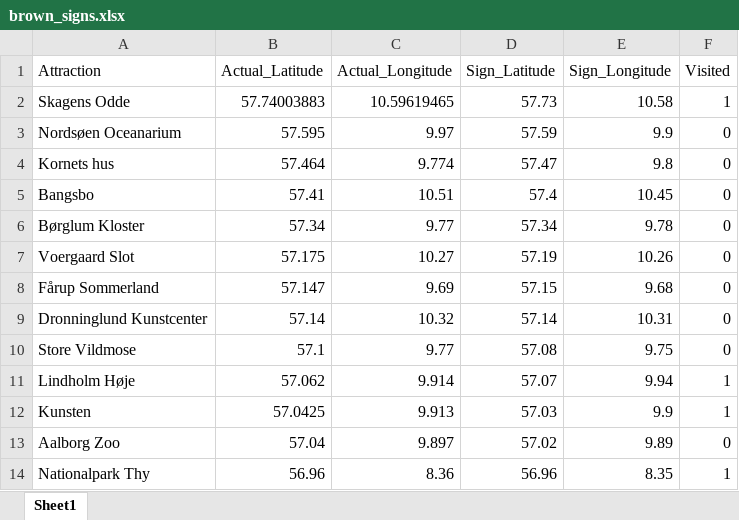
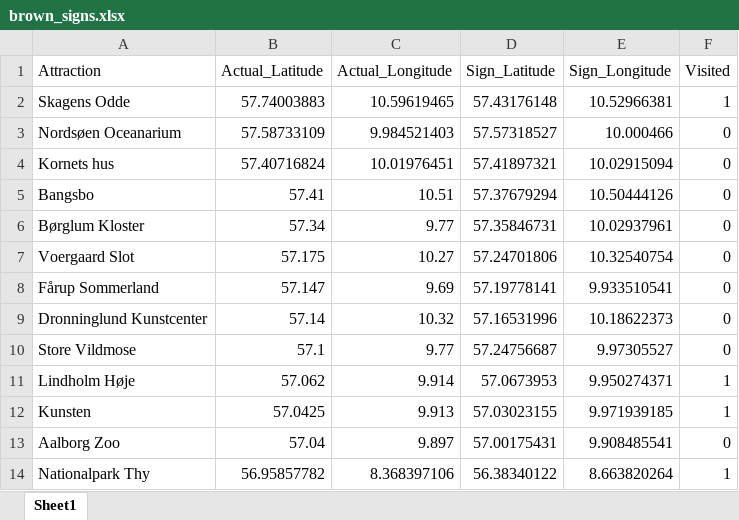
Before and after one commit to afelka/brown_signs_denmark, an Excel workbook: brown_signs.xlsx, sheet Sheet1, drawn as a sheet; only a part is shown; values as stored, in another font and other column widths than the file's, no borders; the diff covers the shown part only; the diff names each change by its address in the sheet, - before the commit and + after, or states it on an @@ line.

Commit message:
update coordinates

```diff
--- a/brown_signs.xlsx (sheet Sheet1)
+++ b/brown_signs.xlsx (sheet Sheet1)
-D2 (Sign_Latitude): 57.73
+D2 (Sign_Latitude): 57.43176148
-E2 (Sign_Longitude): 10.58
+E2 (Sign_Longitude): 10.52966381
-B3 (Actual_Latitude): 57.595
+B3 (Actual_Latitude): 57.58733109
-C3 (Actual_Longitude): 9.97
+C3 (Actual_Longitude): 9.984521403
-D3 (Sign_Latitude): 57.59
+D3 (Sign_Latitude): 57.57318527
-E3 (Sign_Longitude): 9.9
+E3 (Sign_Longitude): 10.000466
-B4 (Actual_Latitude): 57.464
+B4 (Actual_Latitude): 57.40716824
-C4 (Actual_Longitude): 9.774
+C4 (Actual_Longitude): 10.01976451
-D4 (Sign_Latitude): 57.47
+D4 (Sign_Latitude): 57.41897321
-E4 (Sign_Longitude): 9.8
+E4 (Sign_Longitude): 10.02915094
-D5 (Sign_Latitude): 57.4
+D5 (Sign_Latitude): 57.37679294
-E5 (Sign_Longitude): 10.45
+E5 (Sign_Longitude): 10.50444126
-D6 (Sign_Latitude): 57.34
+D6 (Sign_Latitude): 57.35846731
-E6 (Sign_Longitude): 9.78
+E6 (Sign_Longitude): 10.02937961
-D7 (Sign_Latitude): 57.19
+D7 (Sign_Latitude): 57.24701806
-E7 (Sign_Longitude): 10.26
+E7 (Sign_Longitude): 10.32540754
-D8 (Sign_Latitude): 57.15
+D8 (Sign_Latitude): 57.19778141
-E8 (Sign_Longitude): 9.68
+E8 (Sign_Longitude): 9.933510541
-D9 (Sign_Latitude): 57.14
+D9 (Sign_Latitude): 57.16531996
-E9 (Sign_Longitude): 10.31
+E9 (Sign_Longitude): 10.18622373
-D10 (Sign_Latitude): 57.08
+D10 (Sign_Latitude): 57.24756687
-E10 (Sign_Longitude): 9.75
+E10 (Sign_Longitude): 9.97305527
-D11 (Sign_Latitude): 57.07
+D11 (Sign_Latitude): 57.0673953
-E11 (Sign_Longitude): 9.94
+E11 (Sign_Longitude): 9.950274371
-D12 (Sign_Latitude): 57.03
+D12 (Sign_Latitude): 57.03023155
-E12 (Sign_Longitude): 9.9
+E12 (Sign_Longitude): 9.971939185
-D13 (Sign_Latitude): 57.02
+D13 (Sign_Latitude): 57.00175431
-E13 (Sign_Longitude): 9.89
+E13 (Sign_Longitude): 9.908485541
-B14 (Actual_Latitude): 56.96
+B14 (Actual_Latitude): 56.95857782
-C14 (Actual_Longitude): 8.36
+C14 (Actual_Longitude): 8.368397106
-D14 (Sign_Latitude): 56.96
+D14 (Sign_Latitude): 56.38340122
-E14 (Sign_Longitude): 8.35
+E14 (Sign_Longitude): 8.663820264
```
Also changed, not shown: 292 edited cells elsewhere in this sheet.
